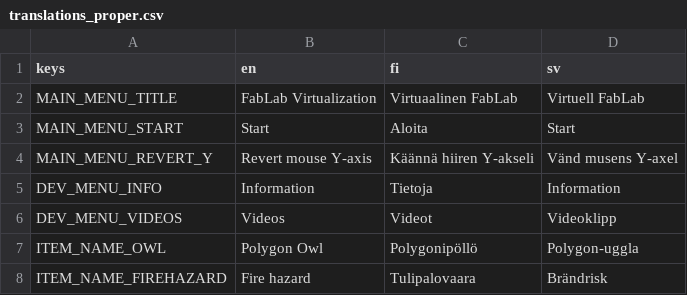
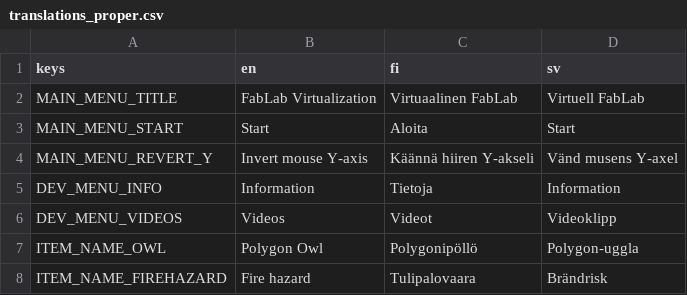
Before and after one commit to bafablab/FabLab-Virtualization, a CSV file: localization/translations_proper.csv, drawn as a sheet; only a part is shown.

```diff
--- a/localization/translations_proper.csv
+++ b/localization/translations_proper.csv
@@ -3,3 +3,3 @@ MAIN_MENU_TITLE,FabLab Virtualization,Virtuaalinen FabLab,Virtuell FabLab
 MAIN_MENU_START,Start,Aloita,Start
-MAIN_MENU_REVERT_Y,Revert mouse Y-axis,Käännä hiiren Y-akseli,Vänd musens Y-axel
+MAIN_MENU_REVERT_Y,Invert mouse Y-axis,Käännä hiiren Y-akseli,Vänd musens Y-axel
 DEV_MENU_INFO,Information,Tietoja,Information
```
Also changed, not shown: 7 other files.
